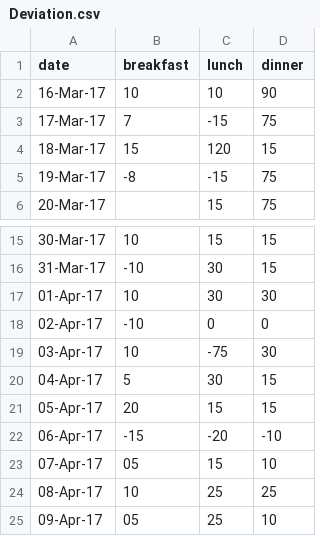
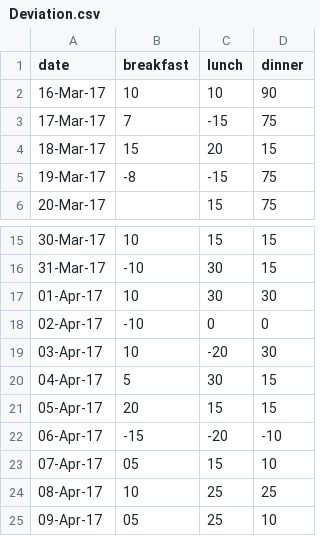
Before and after one commit to Unaivillanueva/Personal-Data.github.io, a CSV file: Deviation.csv, drawn as a sheet; only a part is shown, gaps mark what is left out.

Commit message:
Update Deviation.csv

```diff
--- a/Deviation.csv
+++ b/Deviation.csv
@@ -3,3 +3,3 @@ date,breakfast,lunch,dinner
 17-Mar-17,7,-15,75
-18-Mar-17,15,120,15
+18-Mar-17,15,20,15
 19-Mar-17,-8,-15,75
@@ -18,3 +18,3 @@ date,breakfast,lunch,dinner
 02-Apr-17,-10,0,0
-03-Apr-17,10,-75,30
+03-Apr-17,10,-20,30
 04-Apr-17,5,30,15
```
